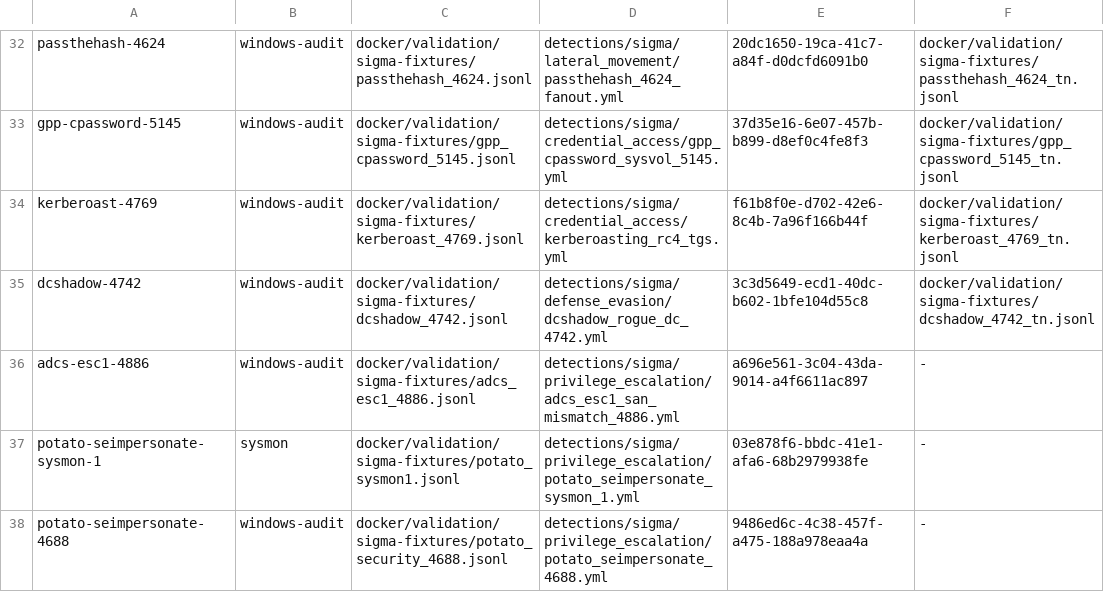
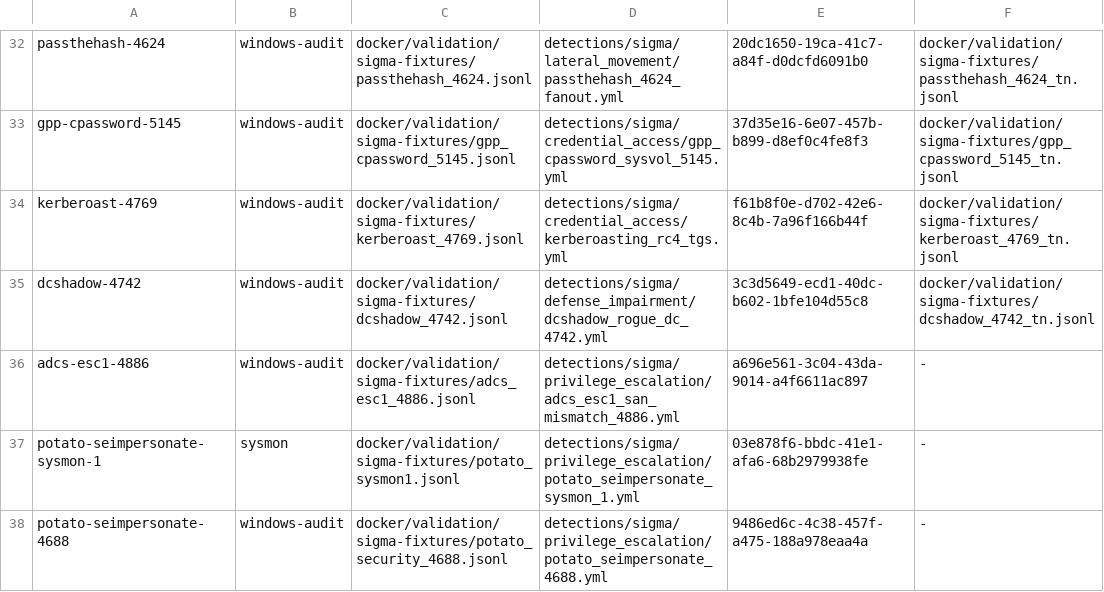
Before and after one commit to dotgibson/dotfiles-Defense, a TSV file: docker/validation/sigma-manifest.tsv, drawn as a sheet; only a part is shown, gaps mark what is left out.

```diff
--- a/docker/validation/sigma-manifest.tsv
+++ b/docker/validation/sigma-manifest.tsv
@@ -34,3 +34,3 @@ gpp-cpassword-5145	windows-audit	docker/validation/sigma-fixtures/gpp_cpassword_
 kerberoast-4769	windows-audit	docker/validation/sigma-fixtures/kerberoast_4769.jsonl	detections/sigma/credential_access/kerberoasting_rc4_tgs.yml	f61b8f0e-d702-42e6-8c4b-7a96f166b44f	docker/validation/sigma-fixtures/kerberoast_4769_tn.jsonl
-dcshadow-4742	windows-audit	docker/validation/sigma-fixtures/dcshadow_4742.jsonl	detections/sigma/defense_evasion/dcshadow_rogue_dc_4742.yml	3c3d5649-ecd1-40dc-b602-1bfe104d55c8	docker/validation/sigma-fixtures/dcshadow_4742_tn.jsonl
+dcshadow-4742	windows-audit	docker/validation/sigma-fixtures/dcshadow_4742.jsonl	detections/sigma/defense_impairment/dcshadow_rogue_dc_4742.yml	3c3d5649-ecd1-40dc-b602-1bfe104d55c8	docker/validation/sigma-fixtures/dcshadow_4742_tn.jsonl
 adcs-esc1-4886	windows-audit	docker/validation/sigma-fixtures/adcs_esc1_4886.jsonl	detections/sigma/privilege_escalation/adcs_esc1_san_mismatch_4886.yml	a696e561-3c04-43da-9014-a4f6611ac897	-
```
Also changed, not shown: 7 other files.
